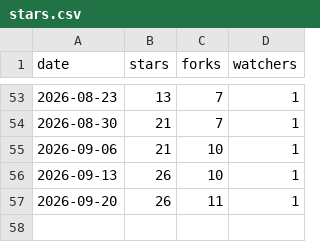
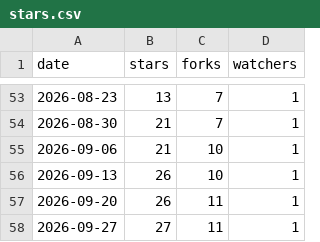
Before and after one commit to chihabhajji/inkvoice-tunisia, a CSV file: metrics/stars.csv, drawn as a sheet; only a part is shown, gaps mark what is left out.

```diff
--- a/metrics/stars.csv
+++ b/metrics/stars.csv
@@ -57 +57,2 @@ date,stars,forks,watchers
 2026-09-20,26,11,1
+2026-09-27,27,11,1
```
Also changed, not shown: 1 other file.
